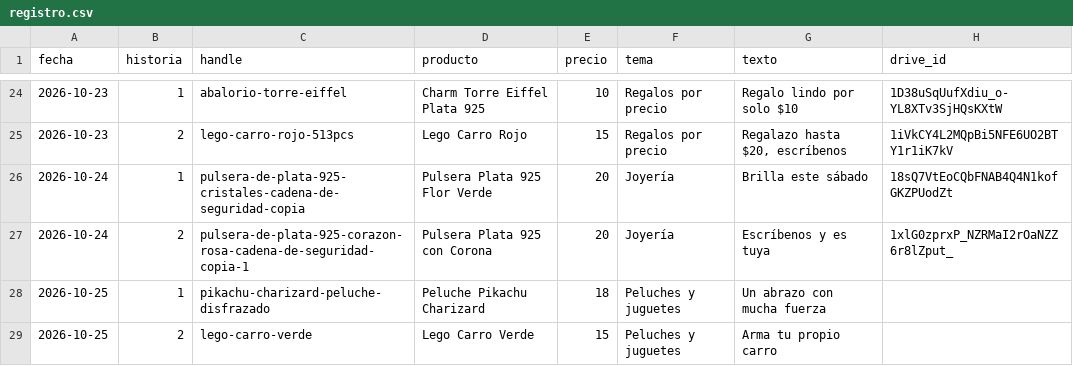
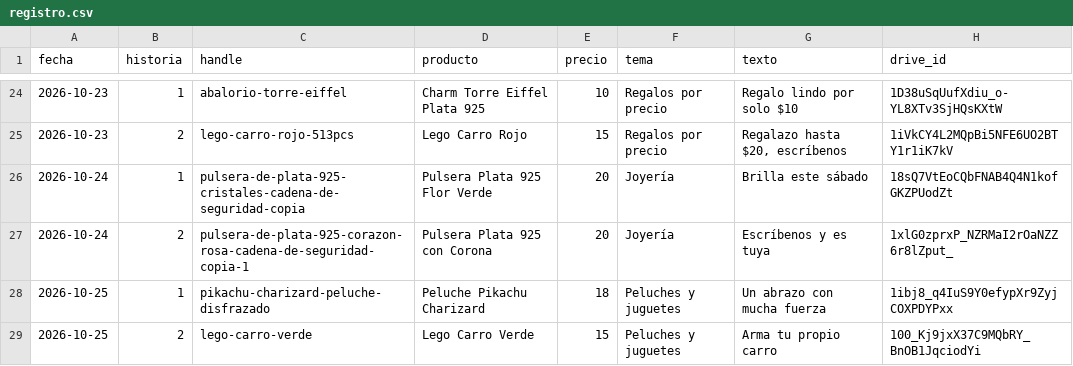
Before and after one commit to ddonoso1992-eng/Kimo-historias, a CSV file: registro.csv, drawn as a sheet; only a part is shown, gaps mark what is left out.

```diff
--- a/registro.csv
+++ b/registro.csv
@@ -27,3 +27,3 @@ fecha,historia,handle,producto,precio,tema,texto,drive_id
 2026-10-24,2,pulsera-de-plata-925-corazon-rosa-cadena-de-seguridad-copia-1,Pulsera Plata 925 con Corona,20,Joyería,Escríbenos y es tuya,1xlG0zprxP_NZRMaI2rOaNZZ6r8lZput_
-2026-10-25,1,pikachu-charizard-peluche-disfrazado,Peluche Pikachu Charizard,18,Peluches y juguetes,Un abrazo con mucha fuerza,
-2026-10-25,2,lego-carro-verde,Lego Carro Verde,15,Peluches y juguetes,Arma tu propio carro,
+2026-10-25,1,pikachu-charizard-peluche-disfrazado,Peluche Pikachu Charizard,18,Peluches y juguetes,Un abrazo con mucha fuerza,1ibj8_q4IuS9Y0efypXr9ZyjCOXPDYPxx
+2026-10-25,2,lego-carro-verde,Lego Carro Verde,15,Peluches y juguetes,Arma tu propio carro,100_Kj9jxX37C9MQbRY_BnOB1JqciodYi
```
